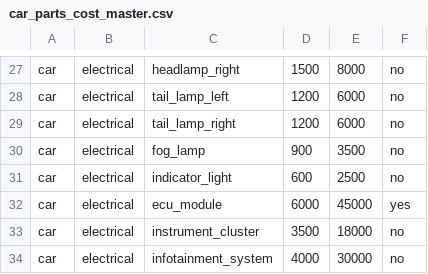
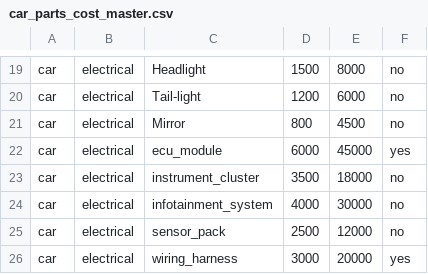
Before and after one commit to PiyushDeshmukh-apperentice/C.A.R.E.-Insurance, a CSV file: claim_engine/car_parts_cost_master.csv, drawn as a sheet; only a part is shown, gaps mark what is left out; the shorter side is filled out with more unchanged rows; removed rows and columns are numbered as before the commit, all else as after; the diff covers the shown part only; the diff names each change by its address in the sheet, - before the commit and + after, or states it on an @@ line.

```diff
--- a/claim_engine/car_parts_cost_master.csv
+++ b/claim_engine/car_parts_cost_master.csv
-C19: headlamp_right
+C19: Headlight
-row 28: car | electrical | tail_lamp_left | 1200 | 6000 | no
-C20: tail_lamp_right
+C20: Tail-light
-row 30: car | electrical | fog_lamp | 900 | 3500 | no
-C21: indicator_light
+C21: Mirror
-D21: 600
+D21: 800
-E21: 2500
+E21: 4500
```
Also changed, not shown: 3 added rows, 11 removed rows and 19 edited cells elsewhere in this file.
